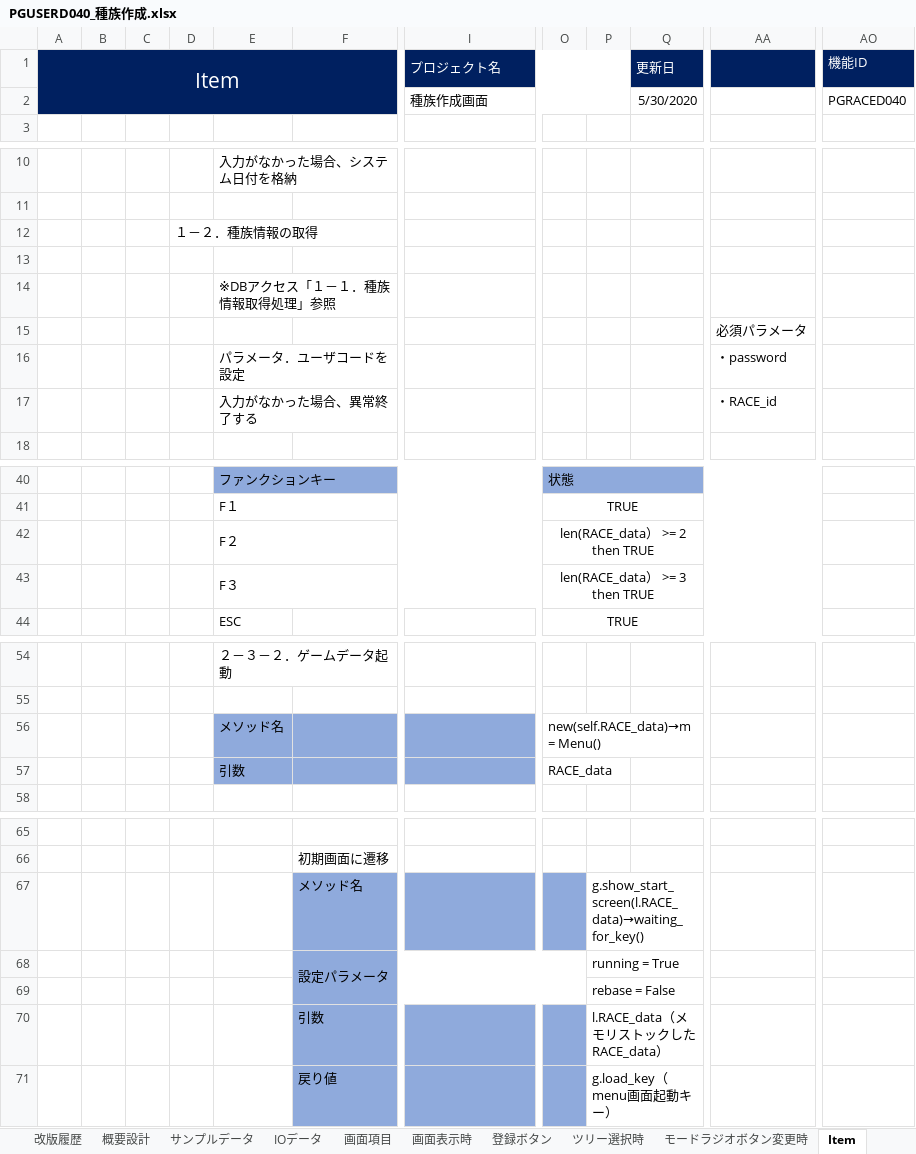
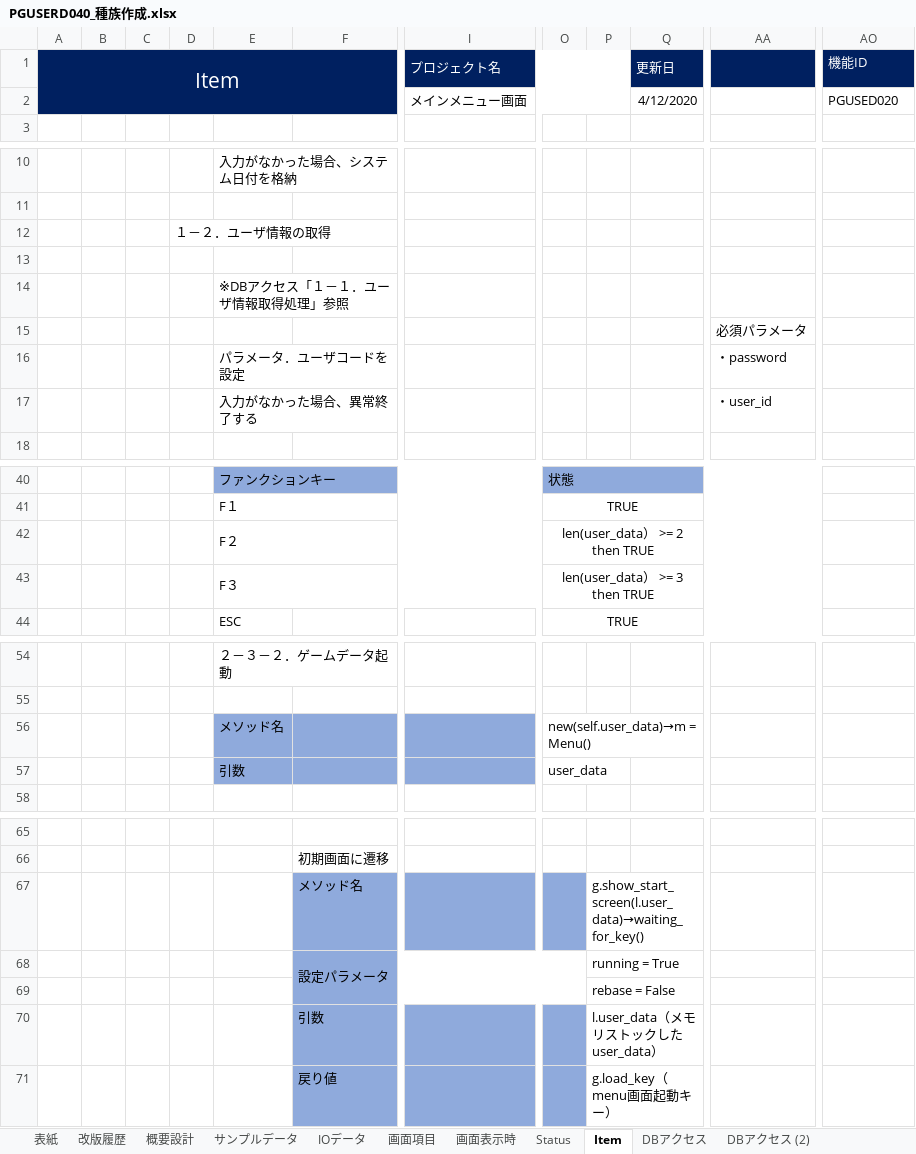
Before and after one commit to pythonGame-RPG/pythonGames, an Excel workbook: Doc/00管理文書/40_詳細設計/画面系/PGUSERD040_種族作成.xlsx, sheet Item, drawn as a sheet; only a part is shown, gaps mark what is left out; values as stored, in another font and other column widths than the file's, no borders; the diff covers the shown part only; the diff names each change by its address in the sheet, - before the commit and + after, or states it on an @@ line.

```diff
--- a/Doc/00管理文書/40_詳細設計/画面系/PGUSERD040_種族作成.xlsx (sheet Item)
+++ b/Doc/00管理文書/40_詳細設計/画面系/PGUSERD040_種族作成.xlsx (sheet Item)
-sheet tab: モードラジオボタン変更時
+sheet tab: Status
-sheet tab: 登録ボタン
-sheet tab: ツリー選択時
-I2 (プロジェクト名): 種族作成画面
+I2 (プロジェクト名): メインメニュー画面
-Q2 (更新日): 5/30/2020
+Q2 (更新日): 4/12/2020
-AO2 (機能ID): PGRACED040
+AO2 (機能ID): PGUSED020
-D12: １－２．種族情報の取得
+D12: １－２．ユーザ情報の取得
-E14: ※DBアクセス「１－１．種族情報取得処理」参照
+E14: ※DBアクセス「１－１．ユーザ情報取得処理」参照
-AA17: ・RACE_id
+AA17: ・user_id
-O42: len(RACE_data） >= 2 then TRUE
+O42: len(user_data） >= 2 then TRUE
-O43: len(RACE_data） >= 3 then TRUE
+O43: len(user_data） >= 3 then TRUE
-O56: new(self.RACE_data)→m = Menu()
+O56: new(self.user_data)→m = Menu()
-O57: RACE_data
+O57: user_data
-P67: g.show_start_screen(l.RACE_data)→waiting_for_key()
+P67: g.show_start_screen(l.user_data)→waiting_for_key()
-P70: l.RACE_data（メモリストックしたRACE_data）
+P70: l.user_data（メモリストックしたuser_data）
```
Also changed, not shown: 3 edited cells elsewhere in this sheet, sheet サンプルデータ, sheet 概要設計, sheet Status, sheet DBアクセス, sheet 画面表示時, sheet IOデータ, 4 more sheets, charts or pictures, 34 other files.
